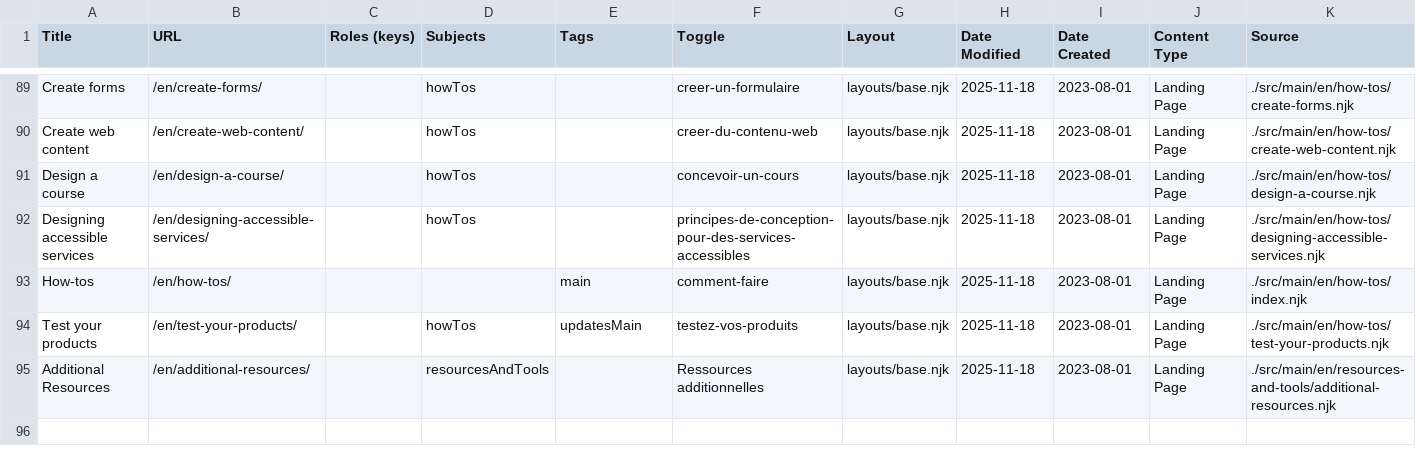
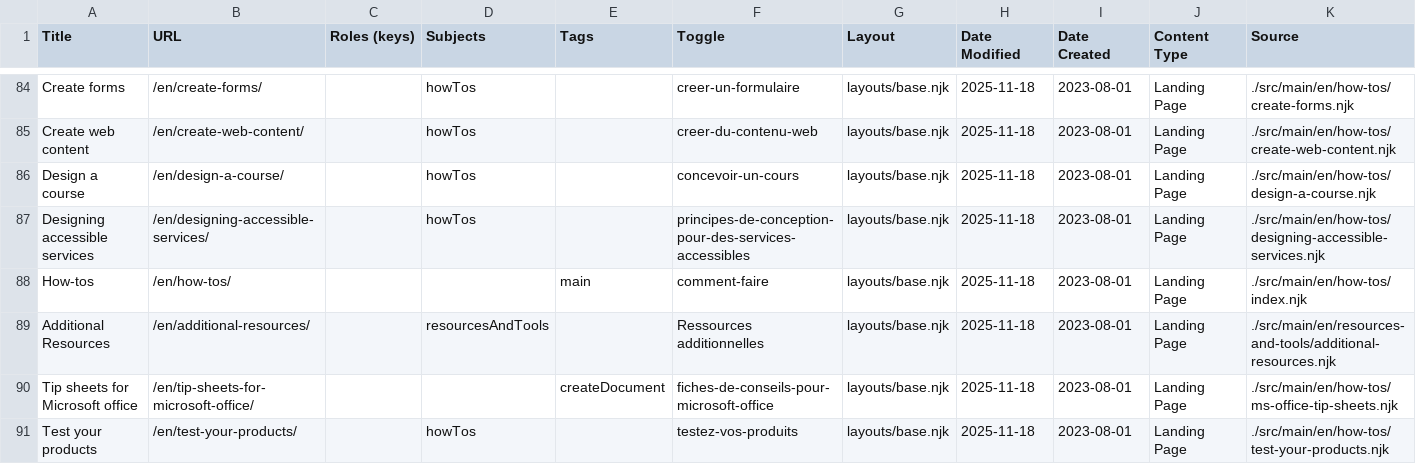
Before and after one commit to shawnthompson/gc-da11yn.github.io, a CSV file: docs/pages-en.csv, drawn as a sheet; only a part is shown, gaps mark what is left out; removed rows and columns are numbered as before the commit, all else as after; the diff covers the shown part only; the diff names each change by its address in the sheet, - before the commit and + after, or states it on an @@ line.

```diff
--- a/docs/pages-en.csv
+++ b/docs/pages-en.csv
-row 94: Test your products | /en/test-your-products/ |  | howTos | updatesMain | testez-vos-produits | layouts/base.njk | 2025-11-18 | 2023-08-01 | Landing Page | ./src/main/en/how-tos/test-your-products.njk
+row 90: Tip sheets for Microsoft office | /en/tip-sheets-for-microsoft-office/ |  |  | createDocument | fiches-de-conseils-pour-microsoft-office | layouts/base.njk | 2025-11-18 | 2023-08-01 | Landing Page | ./src/main/en/how-tos/ms-office-tip-sheets.njk
+row 91: Test your products | /en/test-your-products/ |  | howTos |  | testez-vos-produits | layouts/base.njk | 2025-11-18 | 2023-08-01 | Landing Page | ./src/main/en/how-tos/test-your-products.njk
```
Also changed, not shown: 4 added rows and 5 removed rows elsewhere in this file, docs/pages-fr.csv, 23 other files.
